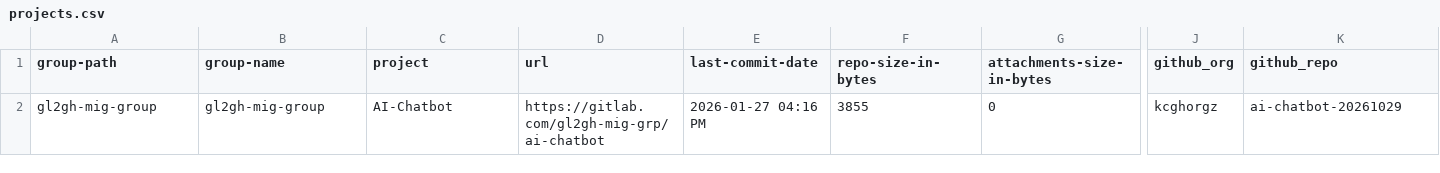
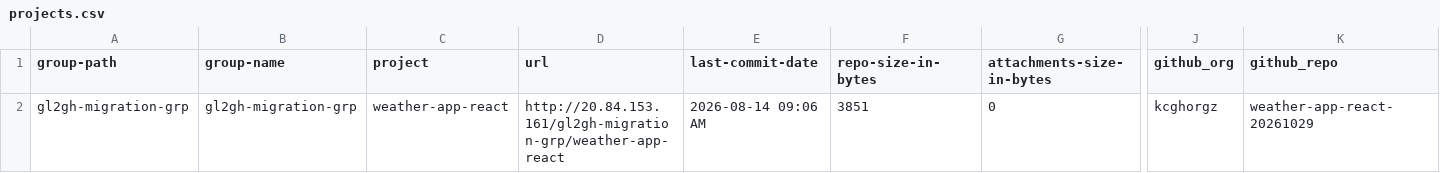
Before and after one commit to kcgh-org/gei-gl2gh-migration, a CSV file: projects.csv, drawn as a sheet; only a part is shown, gaps mark what is left out; the diff names each change by its address in the sheet, - before the commit and + after, or states it on an @@ line.

Commit message:
Update projects.csv

```diff
--- a/projects.csv
+++ b/projects.csv
-A2 (group-path): gl2gh-mig-group
+A2 (group-path): gl2gh-migration-grp
-B2 (group-name): gl2gh-mig-group
+B2 (group-name): gl2gh-migration-grp
-C2 (project): AI-Chatbot
+C2 (project): weather-app-react
-D2 (url): https://gitlab.com/gl2gh-mig-grp/ai-chatbot
+D2 (url): http://20.84.153.161/gl2gh-migration-grp/weather-app-react
-E2 (last-commit-date): 2026-01-27 04:16 PM
+E2 (last-commit-date): 2026-08-14 09:06 AM
-F2 (repo-size-in-bytes): 3855
+F2 (repo-size-in-bytes): 3851
-K2 (github_repo): ai-chatbot-20261029
+K2 (github_repo): weather-app-react-20261029
```
